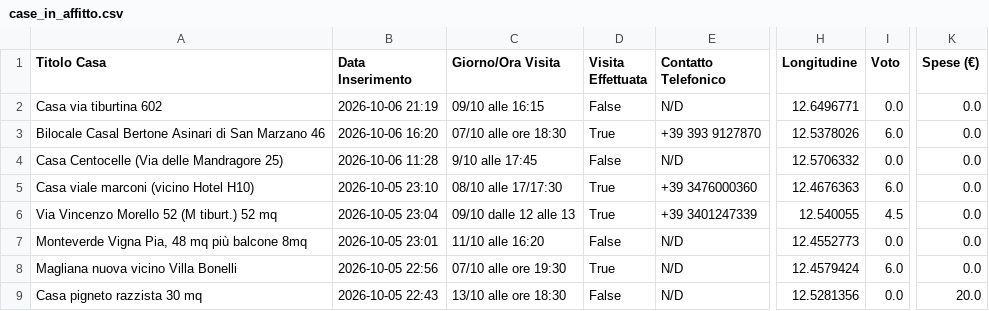
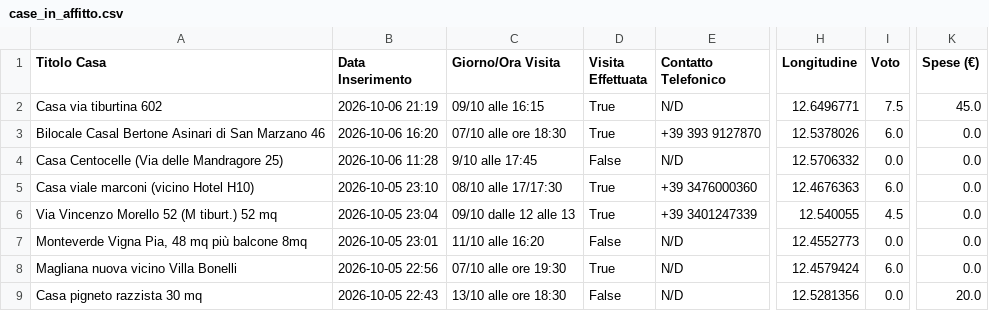
Before and after one commit to Nitrowarrior98/Case_in_affitto, a CSV file: case_in_affitto.csv, drawn as a sheet; only a part is shown, gaps mark what is left out; the diff names each change by its address in the sheet, - before the commit and + after, or states it on an @@ line.

Commit message:
Aggiornamento catalogo 2026-10-09 20:33

```diff
--- a/case_in_affitto.csv
+++ b/case_in_affitto.csv
-D2 (Visita Effettuata): False
+D2 (Visita Effettuata): True
-I2 (Voto): 0.0
+I2 (Voto): 7.5
-K2 (Spese (€)): 0.0
+K2 (Spese (€)): 45.0
```
